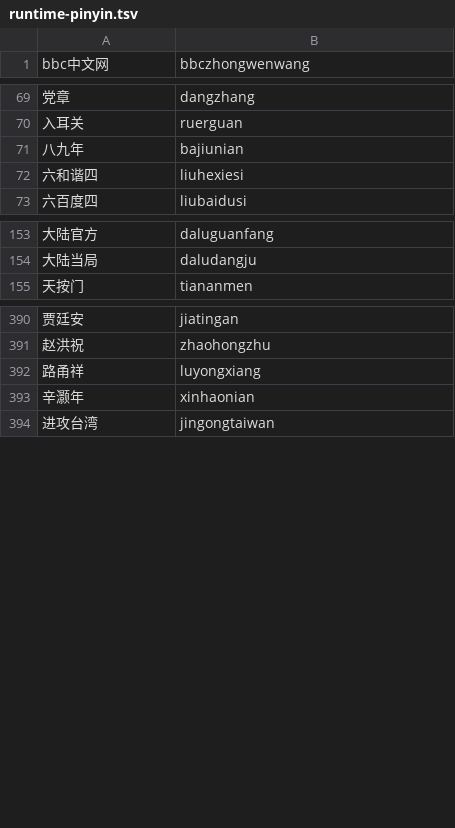
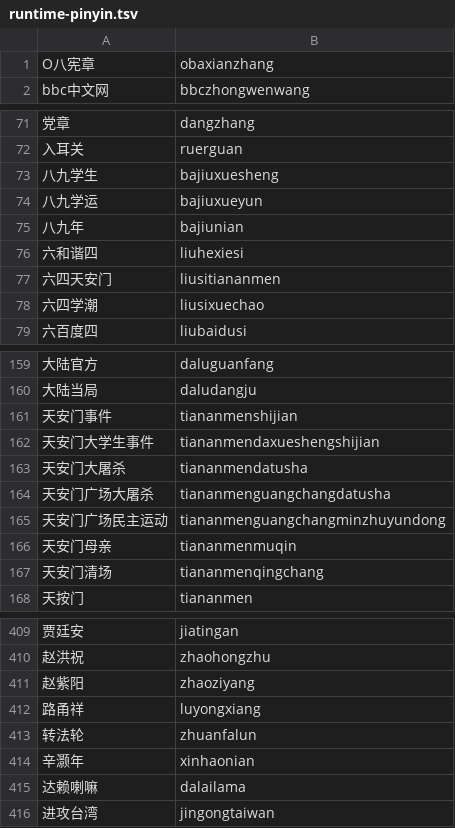
Before and after one commit to tellomi/teamgram-server, a TSV file: pkg/usernamepolicy/lexiconsrc/generated/runtime-pinyin.tsv, drawn as a sheet; only a part is shown, gaps mark what is left out; the diff covers the shown part only; the diff names each change by its address in the sheet, - before the commit and + after, or states it on an @@ line.

```diff
--- a/pkg/usernamepolicy/lexiconsrc/generated/runtime-pinyin.tsv
+++ b/pkg/usernamepolicy/lexiconsrc/generated/runtime-pinyin.tsv
+row 1: O八宪章 | obaxianzhang
+row 73: 八九学生 | bajiuxuesheng
+row 74: 八九学运 | bajiuxueyun
+row 77: 六四天安门 | liusitiananmen
+row 78: 六四学潮 | liusixuechao
+row 161: 天安门事件 | tiananmenshijian
+row 162: 天安门大学生事件 | tiananmendaxueshengshijian
+row 163: 天安门大屠杀 | tiananmendatusha
+row 164: 天安门广场大屠杀 | tiananmenguangchangdatusha
+row 165: 天安门广场民主运动 | tiananmenguangchangminzhuyundong
+row 166: 天安门母亲 | tiananmenmuqin
+row 167: 天安门清场 | tiananmenqingchang
+row 411: 赵紫阳 | zhaoziyang
+row 413: 转法轮 | zhuanfalun
+row 415: 达赖喇嘛 | dalailama
```
Also changed, not shown: 10 added rows elsewhere in this file, pkg/usernamepolicy/lexiconsrc/editorial/runtime-defer.tsv, 12 other files.
